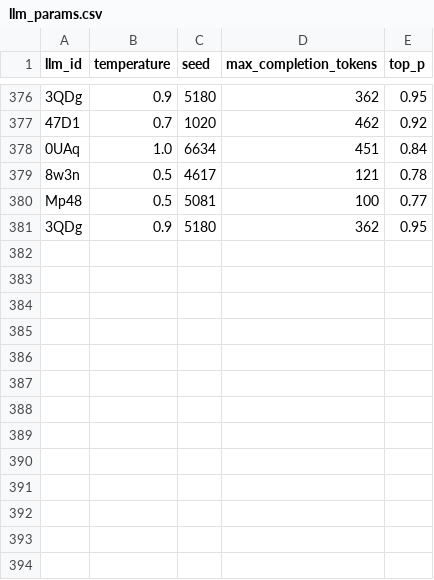
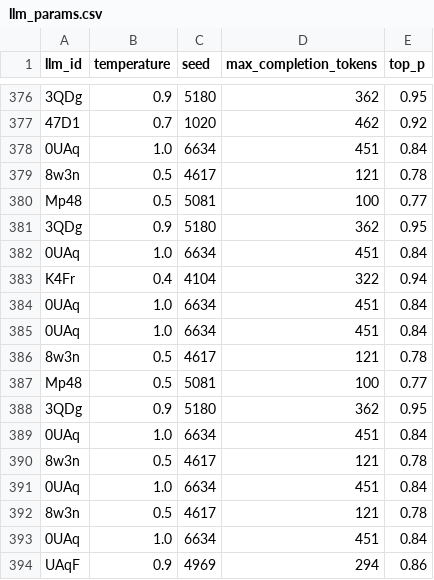
Before and after one commit to fxinwei/Open-LLM-VTuber, a CSV file: llm_params.csv, drawn as a sheet; only a part is shown, gaps mark what is left out.

```diff
--- a/llm_params.csv
+++ b/llm_params.csv
@@ -381 +381,14 @@ Mp48,0.5,5081,100,0.77
 3QDg,0.9,5180,362,0.95
+0UAq,1.0,6634,451,0.84
+K4Fr,0.4,4104,322,0.94
+0UAq,1.0,6634,451,0.84
+0UAq,1.0,6634,451,0.84
+8w3n,0.5,4617,121,0.78
+Mp48,0.5,5081,100,0.77
+3QDg,0.9,5180,362,0.95
+0UAq,1.0,6634,451,0.84
+8w3n,0.5,4617,121,0.78
+0UAq,1.0,6634,451,0.84
+8w3n,0.5,4617,121,0.78
+0UAq,1.0,6634,451,0.84
+UAqF,0.9,4969,294,0.86
```
Also changed, not shown: 10 other files.
